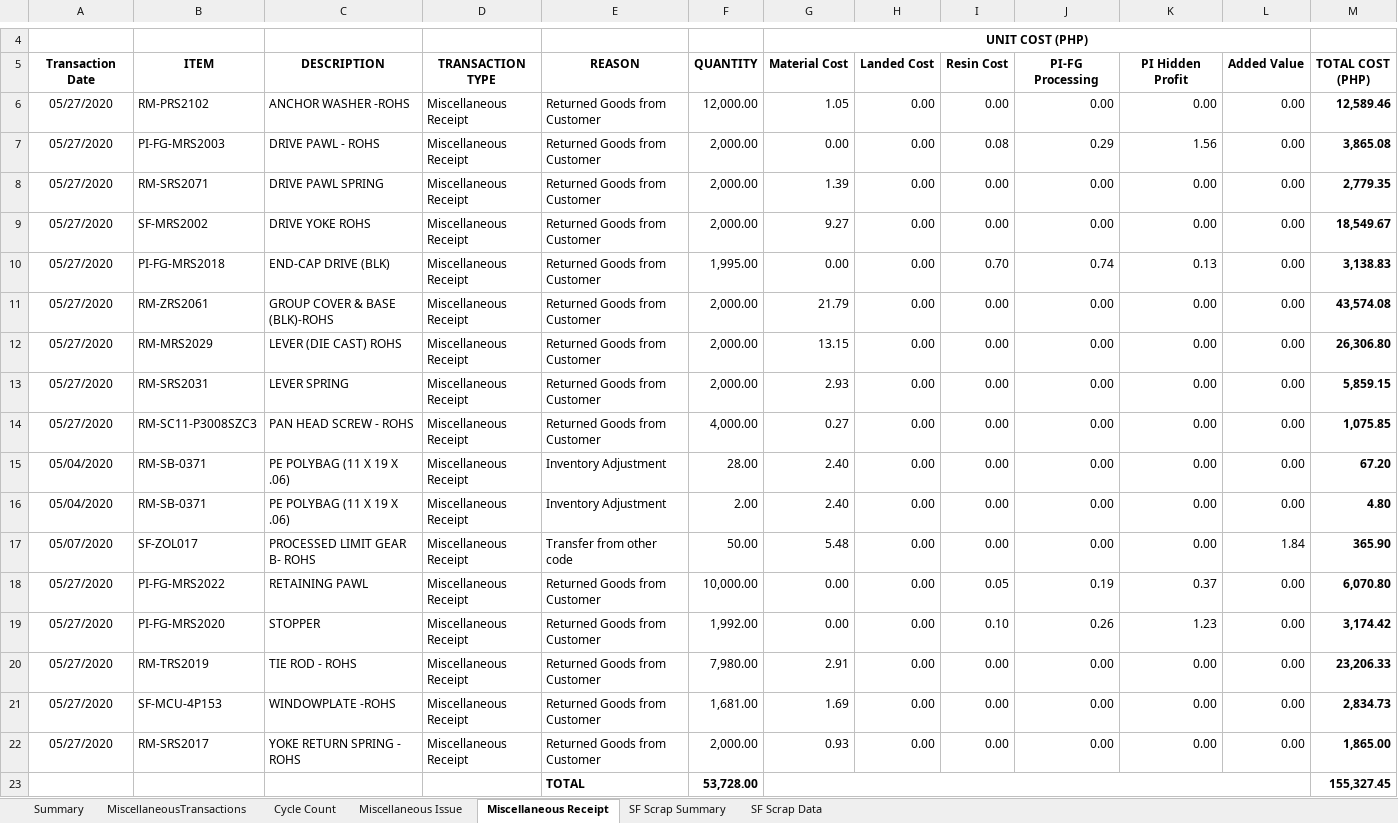
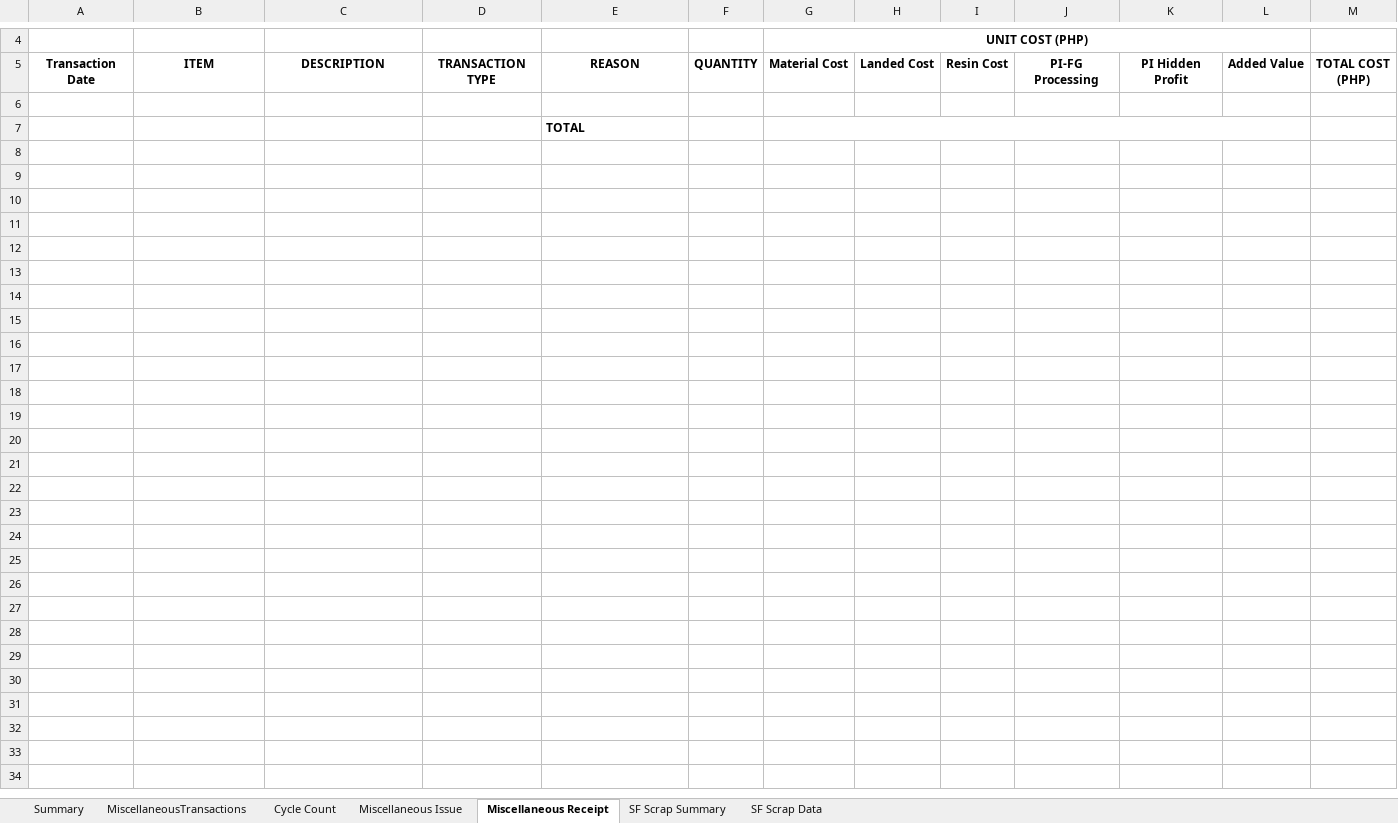
Before and after one commit to djerpreports/ERPREPORTS, an Excel workbook: ERPReports/ERPReports/Areas/Reports/Templates/LSP_Rpt_DM_MiscellaneousTransactionReport_LSPI.xlsx, sheet Miscellaneous Receipt, drawn as a sheet; only a part is shown, gaps mark what is left out; values as stored, in another font and other column widths than the file's, no borders; charts and pictures not drawn; removed rows and columns are numbered as before the commit, all else as after; the diff names each change by its address in the sheet, - before the commit and + after, or states it on an @@ line.

Commit message:
Finished Summary, Cycle Count, Misc Issue and Misc Receipt. For checking

```diff
--- a/ERPReports/ERPReports/Areas/Reports/Templates/LSP_Rpt_DM_MiscellaneousTransactionReport_LSPI.xlsx (sheet Miscellaneous Receipt)
+++ b/ERPReports/ERPReports/Areas/Reports/Templates/LSP_Rpt_DM_MiscellaneousTransactionReport_LSPI.xlsx (sheet Miscellaneous Receipt)
-row 6: 05/27/2020 | RM-PRS2102 | ANCHOR WASHER -ROHS | Miscellaneous Receipt | Returned Goods from Customer | 12,000.00 | 1.05 | 0.00 | 0.00 | 0.00 | 0.00 | 0.00 | 12,589.46
+row 6: (empty)
-row 7: 05/27/2020 | PI-FG-MRS2003 | DRIVE PAWL - ROHS | Miscellaneous Receipt | Returned Goods from Customer | 2,000.00 | 0.00 | 0.00 | 0.08 | 0.29 | 1.56 | 0.00 | 3,865.08
-row 8: 05/27/2020 | RM-SRS2071 | DRIVE PAWL SPRING | Miscellaneous Receipt | Returned Goods from Customer | 2,000.00 | 1.39 | 0.00 | 0.00 | 0.00 | 0.00 | 0.00 | 2,779.35
-row 9: 05/27/2020 | SF-MRS2002 | DRIVE YOKE ROHS | Miscellaneous Receipt | Returned Goods from Customer | 2,000.00 | 9.27 | 0.00 | 0.00 | 0.00 | 0.00 | 0.00 | 18,549.67
-row 10: 05/27/2020 | PI-FG-MRS2018 | END-CAP DRIVE (BLK) | Miscellaneous Receipt | Returned Goods from Customer | 1,995.00 | 0.00 | 0.00 | 0.70 | 0.74 | 0.13 | 0.00 | 3,138.83
-row 11: 05/27/2020 | RM-ZRS2061 | GROUP COVER & BASE (BLK)-ROHS | Miscellaneous Receipt | Returned Goods from Customer | 2,000.00 | 21.79 | 0.00 | 0.00 | 0.00 | 0.00 | 0.00 | 43,574.08
-row 12: 05/27/2020 | RM-MRS2029 | LEVER (DIE CAST) ROHS | Miscellaneous Receipt | Returned Goods from Customer | 2,000.00 | 13.15 | 0.00 | 0.00 | 0.00 | 0.00 | 0.00 | 26,306.80
-row 13: 05/27/2020 | RM-SRS2031 | LEVER SPRING | Miscellaneous Receipt | Returned Goods from Customer | 2,000.00 | 2.93 | 0.00 | 0.00 | 0.00 | 0.00 | 0.00 | 5,859.15
-row 14: 05/27/2020 | RM-SC11-P3008SZC3 | PAN HEAD SCREW - ROHS | Miscellaneous Receipt | Returned Goods from Customer | 4,000.00 | 0.27 | 0.00 | 0.00 | 0.00 | 0.00 | 0.00 | 1,075.85
-row 15: 05/04/2020 | RM-SB-0371 | PE POLYBAG (11 X 19 X .06) | Miscellaneous Receipt | Inventory Adjustment | 28.00 | 2.40 | 0.00 | 0.00 | 0.00 | 0.00 | 0.00 | 67.20
-row 16: 05/04/2020 | RM-SB-0371 | PE POLYBAG (11 X 19 X .06) | Miscellaneous Receipt | Inventory Adjustment | 2.00 | 2.40 | 0.00 | 0.00 | 0.00 | 0.00 | 0.00 | 4.80
-row 17: 05/07/2020 | SF-ZOL017 | PROCESSED LIMIT GEAR B- ROHS | Miscellaneous Receipt | Transfer from other code | 50.00 | 5.48 | 0.00 | 0.00 | 0.00 | 0.00 | 1.84 | 365.90
-row 18: 05/27/2020 | PI-FG-MRS2022 | RETAINING PAWL | Miscellaneous Receipt | Returned Goods from Customer | 10,000.00 | 0.00 | 0.00 | 0.05 | 0.19 | 0.37 | 0.00 | 6,070.80
-row 19: 05/27/2020 | PI-FG-MRS2020 | STOPPER | Miscellaneous Receipt | Returned Goods from Customer | 1,992.00 | 0.00 | 0.00 | 0.10 | 0.26 | 1.23 | 0.00 | 3,174.42
-row 20: 05/27/2020 | RM-TRS2019 | TIE ROD - ROHS | Miscellaneous Receipt | Returned Goods from Customer | 7,980.00 | 2.91 | 0.00 | 0.00 | 0.00 | 0.00 | 0.00 | 23,206.33
-row 21: 05/27/2020 | SF-MCU-4P153 | WINDOWPLATE -ROHS | Miscellaneous Receipt | Returned Goods from Customer | 1,681.00 | 1.69 | 0.00 | 0.00 | 0.00 | 0.00 | 0.00 | 2,834.73
-row 22: 05/27/2020 | RM-SRS2017 | YOKE RETURN SPRING - ROHS | Miscellaneous Receipt | Returned Goods from Customer | 2,000.00 | 0.93 | 0.00 | 0.00 | 0.00 | 0.00 | 0.00 | 1,865.00
-row 23:  |  |  |  | TOTAL | 53,728.00 |  |  |  |  |  |  | 155,327.45
+row 7:  |  |  |  | TOTAL
```
Also changed, not shown: sheet Miscellaneous Issue, sheet Summary, sheet MiscellaneousTransactions, sheet Cycle Count, hidden cells, charts or pictures, 10 other files.
